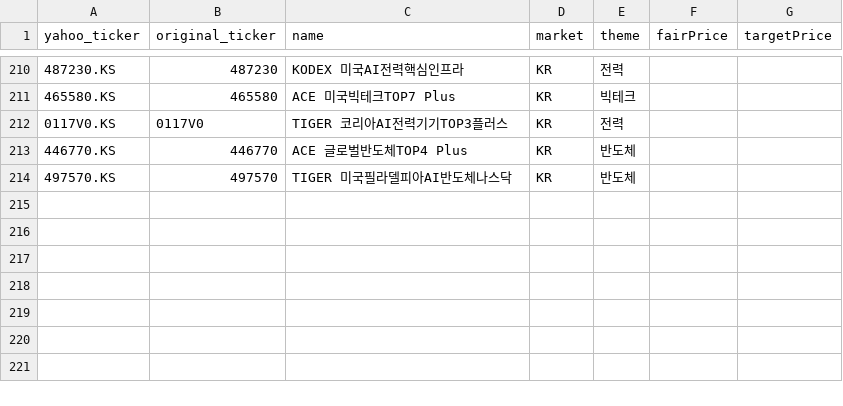
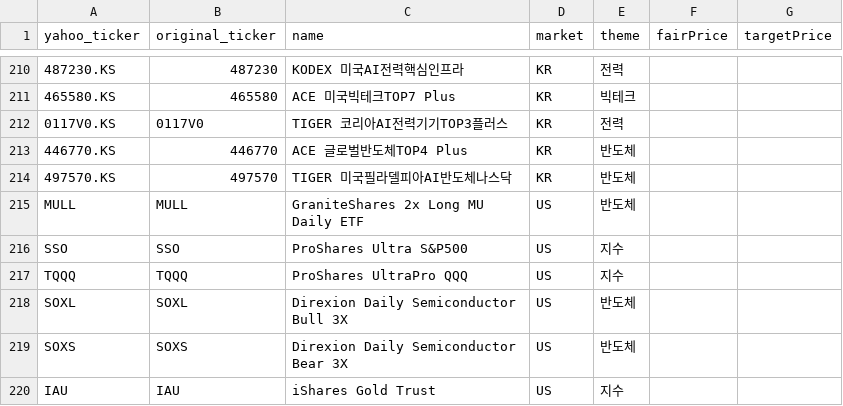
Before and after one commit to 990501s-design/stock-supporter, a CSV file: 종목_야후티커_매핑.csv, drawn as a sheet; only a part is shown, gaps mark what is left out; the diff names each change by its address in the sheet, - before the commit and + after, or states it on an @@ line.

```diff
--- a/종목_야후티커_매핑.csv
+++ b/종목_야후티커_매핑.csv
+row 215: MULL | MULL | GraniteShares 2x Long MU Daily ETF | US | 반도체
+row 216: SSO | SSO | ProShares Ultra S&P500 | US | 지수
+row 217: TQQQ | TQQQ | ProShares UltraPro QQQ | US | 지수
+row 218: SOXL | SOXL | Direxion Daily Semiconductor Bull 3X | US | 반도체
+row 219: SOXS | SOXS | Direxion Daily Semiconductor Bear 3X | US | 반도체
+row 220: IAU | IAU | iShares Gold Trust | US | 지수
```
Also changed, not shown: 2 other files.
